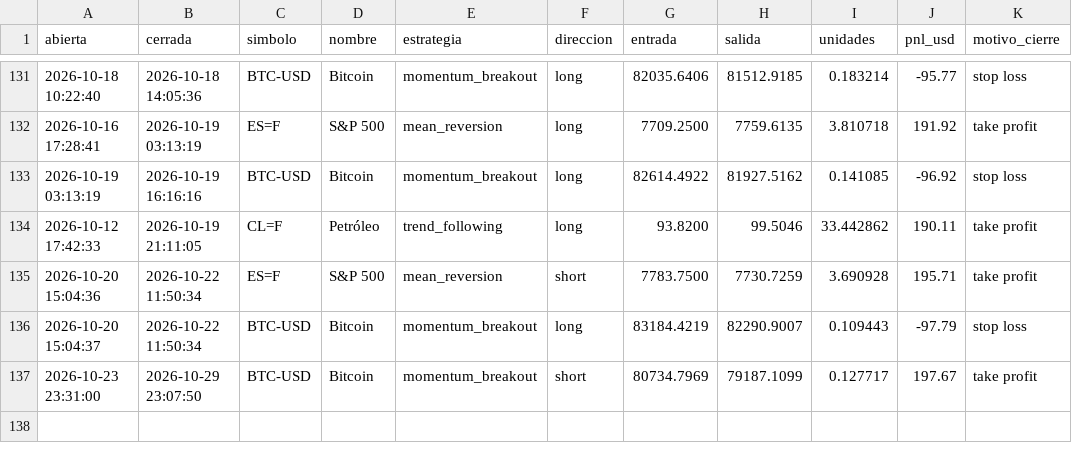
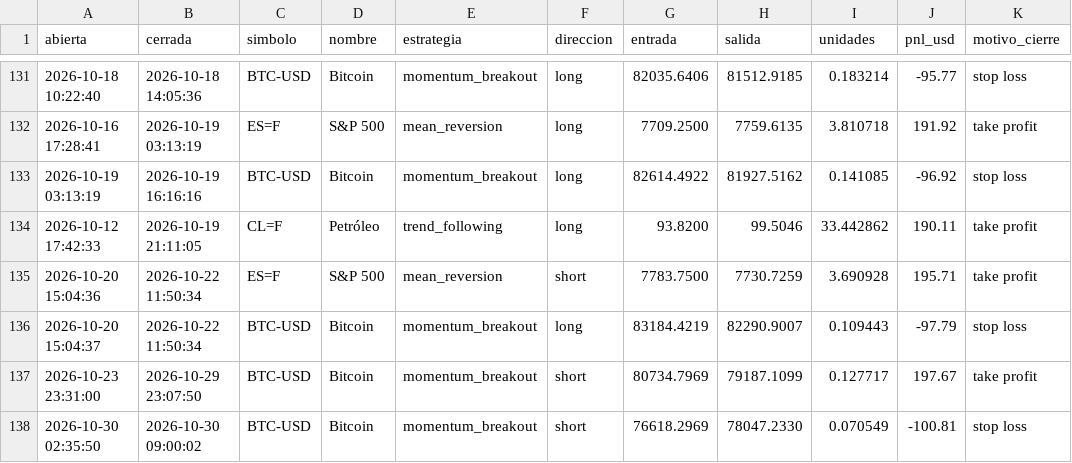
Before and after one commit to JulianMendiola/trading-bot, a CSV file: data/trades.csv, drawn as a sheet; only a part is shown, gaps mark what is left out.

```diff
--- a/data/trades.csv
+++ b/data/trades.csv
@@ -137 +137,2 @@ abierta,cerrada,simbolo,nombre,estrategia,direccion,entrada,salida,unidades,pnl_
 2026-10-23 23:31:00,2026-10-29 23:07:50,BTC-USD,Bitcoin,momentum_breakout,short,80734.7969,79187.1099,0.127717,197.67,take profit
+2026-10-30 02:35:50,2026-10-30 09:00:02,BTC-USD,Bitcoin,momentum_breakout,short,76618.2969,78047.2330,0.070549,-100.81,stop loss
```
Also changed, not shown: 1 other file.
